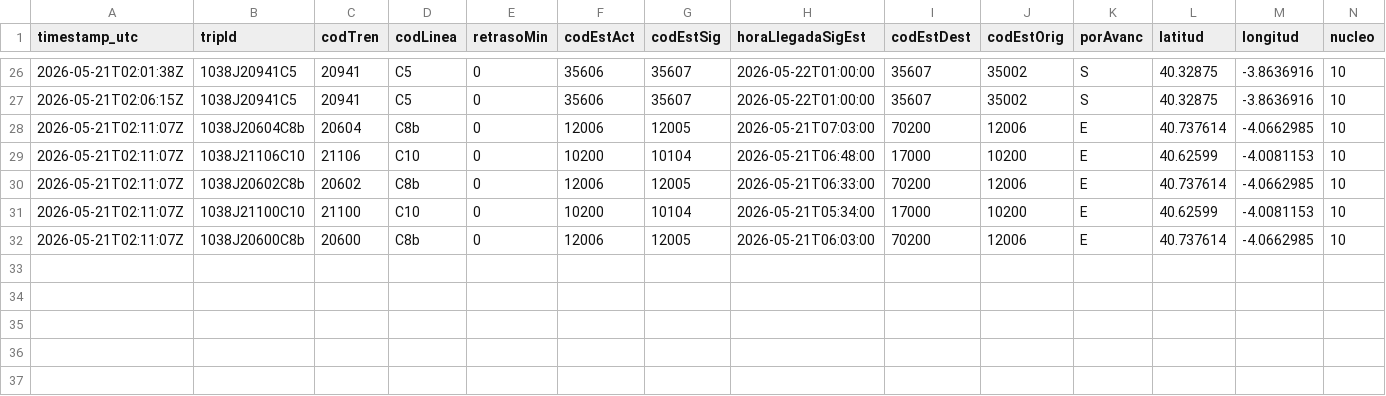
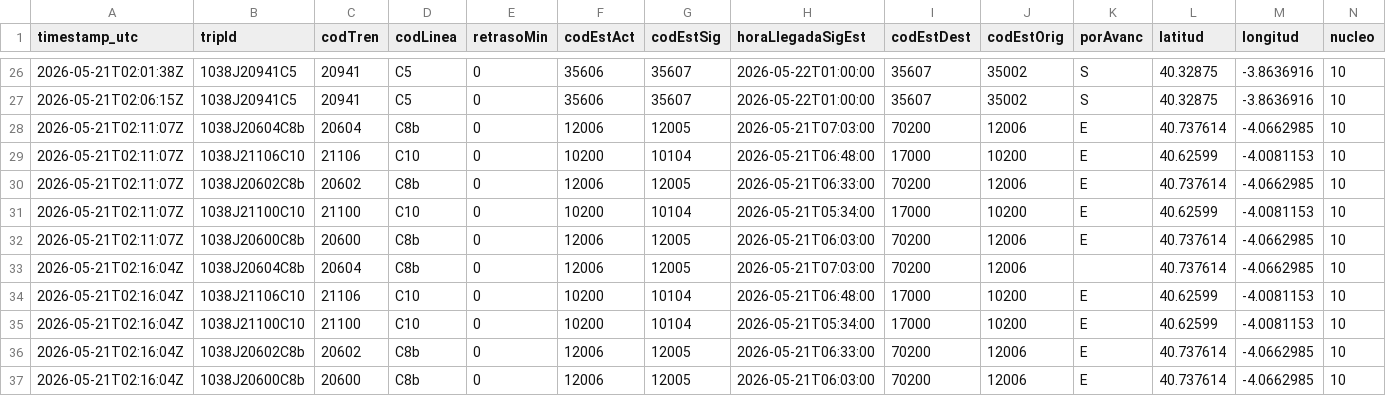
Before and after one commit to josernalist/renfe-cercanias, a CSV file: data/2026/05/flota-2026-05-21.csv, drawn as a sheet; only a part is shown, gaps mark what is left out; rows hold the shown columns only; the diff names each change by its address in the sheet, - before the commit and + after, or states it on an @@ line.

```diff
--- a/data/2026/05/flota-2026-05-21.csv
+++ b/data/2026/05/flota-2026-05-21.csv
+row 33: 2026-05-21T02:16:04Z | 1038J20604C8b | 20604 | C8b | 0 | 12006 | 12005 | 2026-05-21T07:03:00 | 70200 | 12006 |  | 40.737614 | -4.0662985 | 10
+row 34: 2026-05-21T02:16:04Z | 1038J21106C10 | 21106 | C10 | 0 | 10200 | 10104 | 2026-05-21T06:48:00 | 17000 | 10200 | E | 40.62599 | -4.0081153 | 10
+row 35: 2026-05-21T02:16:04Z | 1038J21100C10 | 21100 | C10 | 0 | 10200 | 10104 | 2026-05-21T05:34:00 | 17000 | 10200 | E | 40.62599 | -4.0081153 | 10
+row 36: 2026-05-21T02:16:04Z | 1038J20602C8b | 20602 | C8b | 0 | 12006 | 12005 | 2026-05-21T06:33:00 | 70200 | 12006 | E | 40.737614 | -4.0662985 | 10
+row 37: 2026-05-21T02:16:04Z | 1038J20600C8b | 20600 | C8b | 0 | 12006 | 12005 | 2026-05-21T06:03:00 | 70200 | 12006 | E | 40.737614 | -4.0662985 | 10
```
